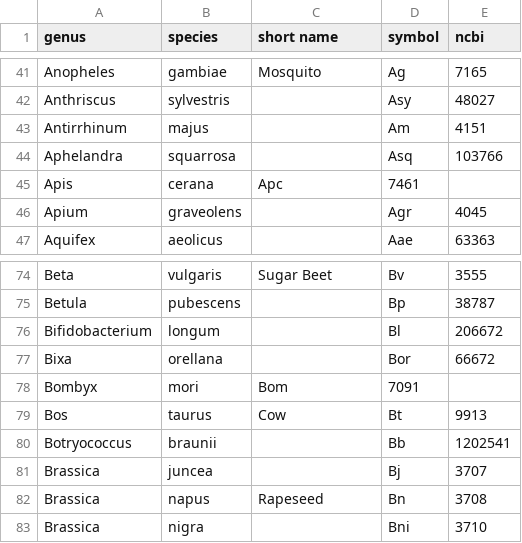
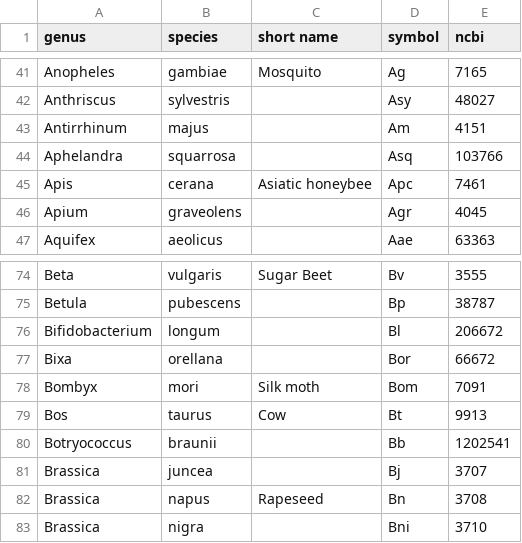
Before and after one commit to bridgedb/datasources, a TSV file: organisms.tsv, drawn as a sheet; only a part is shown, gaps mark what is left out.

Commit message:
Added common names

```diff
--- a/organisms.tsv
+++ b/organisms.tsv
@@ -44,3 +44,3 @@ Antirrhinum	majus		Am	4151
 Aphelandra	squarrosa		Asq	103766
-Apis	cerana	Apc	7461
+Apis	cerana	Asiatic honeybee	Apc	7461
 Apium	graveolens		Agr	4045
@@ -77,3 +77,3 @@ Bifidobacterium	longum		Bl	206672
 Bixa	orellana		Bor	66672
-Bombyx	mori	Bom	7091
+Bombyx	mori	Silk moth	Bom	7091
 Bos	taurus	Cow	Bt	9913
```
